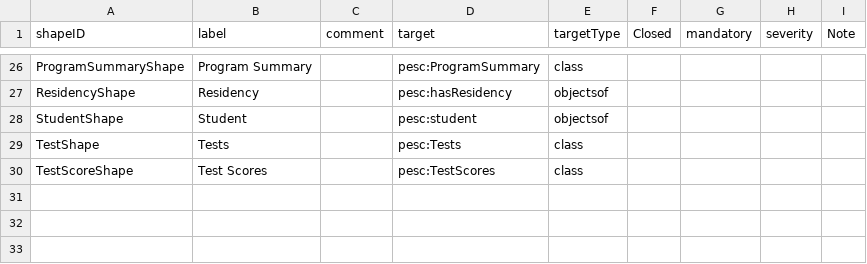
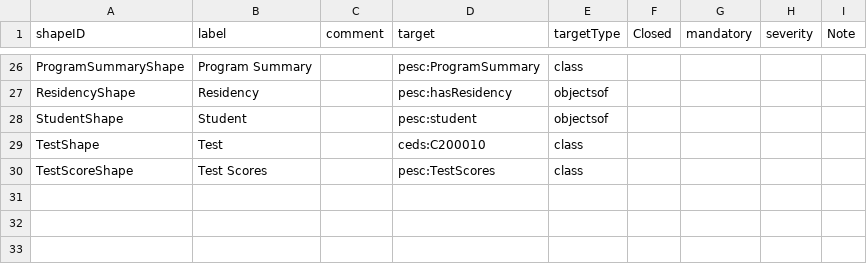
Before and after one commit to pesc-org/json-ld-transcript, a CSV file: TAP+SHACL/shapes.csv, drawn as a sheet; only a part is shown, gaps mark what is left out.

```diff
--- a/TAP+SHACL/shapes.csv
+++ b/TAP+SHACL/shapes.csv
@@ -28,3 +28,3 @@ ResidencyShape,Residency,,pesc:hasResidency,objectsof,,,,
 StudentShape,Student,,pesc:student,objectsof,,,,
-TestShape,Tests,,pesc:Tests,class,,,,
+TestShape,Test,,ceds:C200010,class,,,,
 TestScoreShape,Test Scores,,pesc:TestScores,class,,,,
```
Also changed, not shown: TAP+SHACL/course-related-tap.csv, TAP+SHACL/tap.csv, 5 other files.
